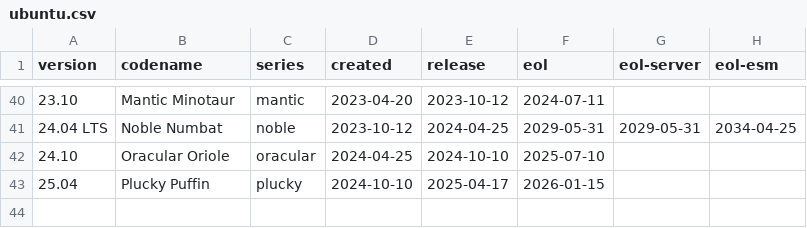
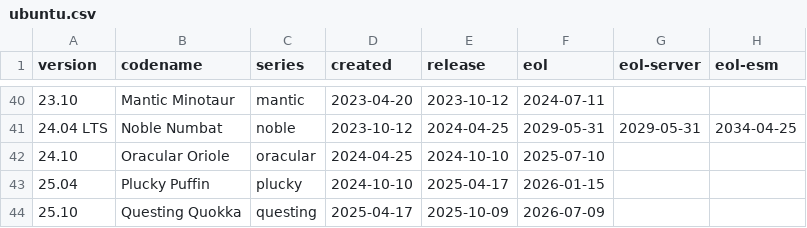
Before and after one commit to balabit-deps/balabit-os-8-distro-info-data, a CSV file: ubuntu.csv, drawn as a sheet; only a part is shown, gaps mark what is left out.

Commit message:
Import Debian version 0.43ubuntu1.18
distro-info-data (0.43ubuntu1.18) focal; urgency=medium
.
  * Add Ubuntu 25.10 "Questing Quokka" (LP: #2107391)
  * Add Debian 15 "Duke"

```diff
--- a/ubuntu.csv
+++ b/ubuntu.csv
@@ -43 +43,2 @@ version,codename,series,created,release,eol,eol-server,eol-esm
 25.04,Plucky Puffin,plucky,2024-10-10,2025-04-17,2026-01-15
+25.10,Questing Quokka,questing,2025-04-17,2025-10-09,2026-07-09
```
Also changed, not shown: debian.csv, 1 other file.
